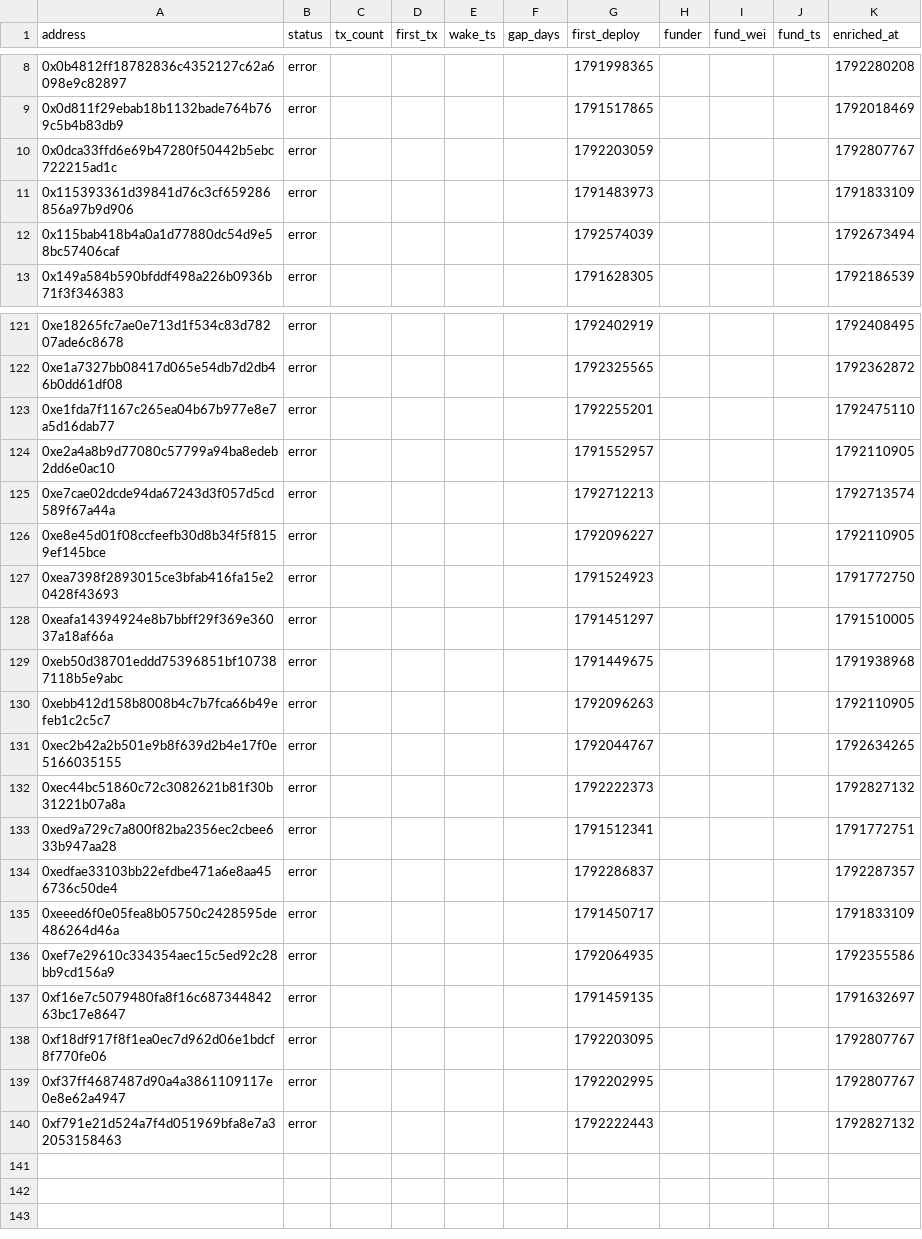
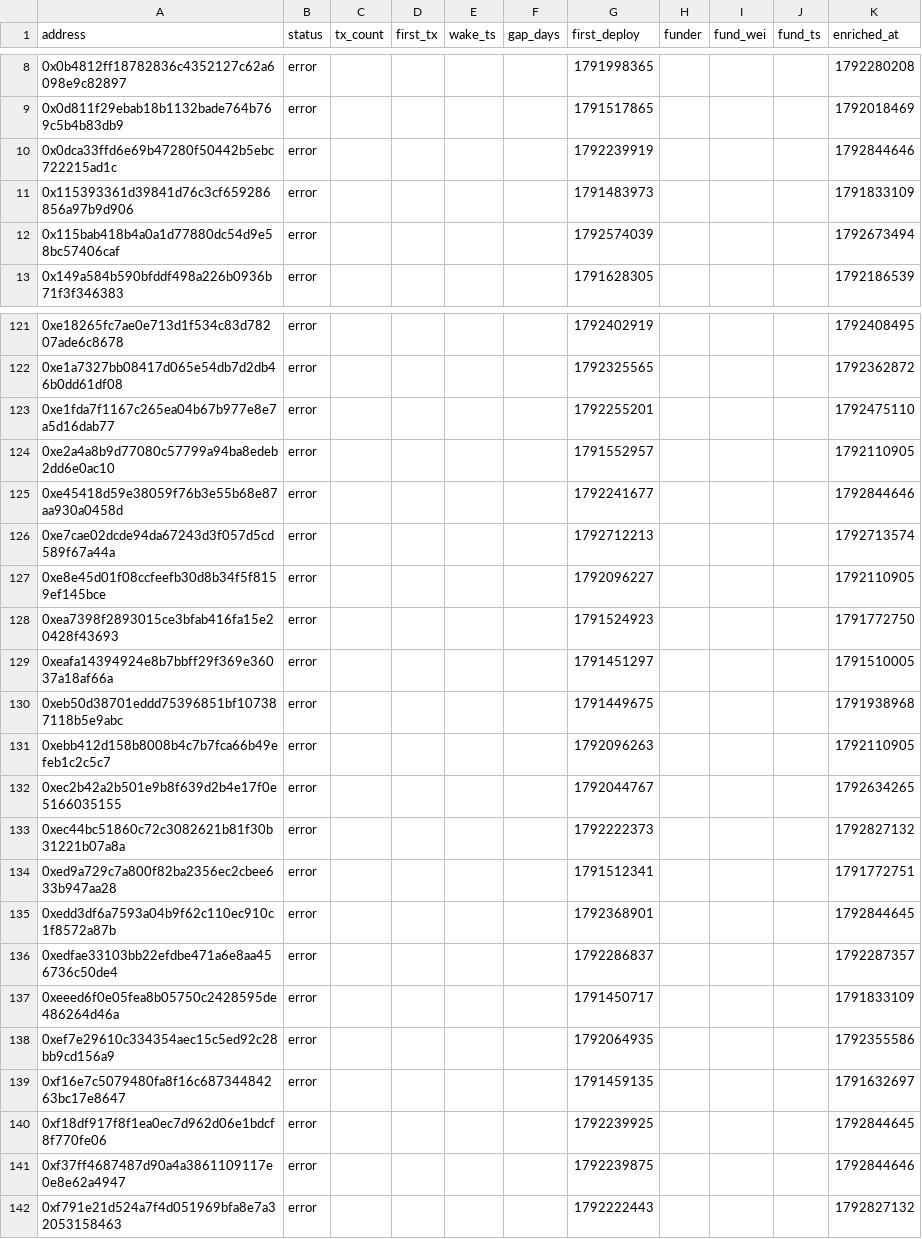
Before and after one commit to ashil13/early-hunter, a CSV file: data/wallets.csv, drawn as a sheet; only a part is shown, gaps mark what is left out.

```diff
--- a/data/wallets.csv
+++ b/data/wallets.csv
@@ -9,3 +9,3 @@ address,status,tx_count,first_tx,wake_ts,gap_days,first_deploy,funder,fund_wei,f
 0x0d811f29ebab18b1132bade764b769c5b4b83db9,error,,,,,1791517865,,,,1792018469
-0x0dca33ffd6e69b47280f50442b5ebc722215ad1c,error,,,,,1792203059,,,,1792807767
+0x0dca33ffd6e69b47280f50442b5ebc722215ad1c,error,,,,,1792239919,,,,1792844646
 0x115393361d39841d76c3cf659286856a97b9d906,error,,,,,1791483973,,,,1791833109
@@ -124,2 +124,3 @@ address,status,tx_count,first_tx,wake_ts,gap_days,first_deploy,funder,fund_wei,f
 0xe2a4a8b9d77080c57799a94ba8edeb2dd6e0ac10,error,,,,,1791552957,,,,1792110905
+0xe45418d59e38059f76b3e55b68e87aa930a0458d,error,,,,,1792241677,,,,1792844646
 0xe7cae02dcde94da67243d3f057d5cd589f67a44a,error,,,,,1792712213,,,,1792713574
@@ -133,2 +134,3 @@ address,status,tx_count,first_tx,wake_ts,gap_days,first_deploy,funder,fund_wei,f
 0xed9a729c7a800f82ba2356ec2cbee633b947aa28,error,,,,,1791512341,,,,1791772751
+0xedd3df6a7593a04b9f62c110ec910c1f8572a87b,error,,,,,1792368901,,,,1792844645
 0xedfae33103bb22efdbe471a6e8aa456736c50de4,error,,,,,1792286837,,,,1792287357
@@ -137,4 +139,4 @@ address,status,tx_count,first_tx,wake_ts,gap_days,first_deploy,funder,fund_wei,f
 0xf16e7c5079480fa8f16c68734484263bc17e8647,error,,,,,1791459135,,,,1791632697
-0xf18df917f8f1ea0ec7d962d06e1bdcf8f770fe06,error,,,,,1792203095,,,,1792807767
-0xf37ff4687487d90a4a3861109117e0e8e62a4947,error,,,,,1792202995,,,,1792807767
+0xf18df917f8f1ea0ec7d962d06e1bdcf8f770fe06,error,,,,,1792239925,,,,1792844645
+0xf37ff4687487d90a4a3861109117e0e8e62a4947,error,,,,,1792239875,,,,1792844646
 0xf791e21d524a7f4d051969bfa8e7a32053158463,error,,,,,1792222443,,,,1792827132
```
Also changed, not shown: data/candidates_seen.csv, 3 other files.
